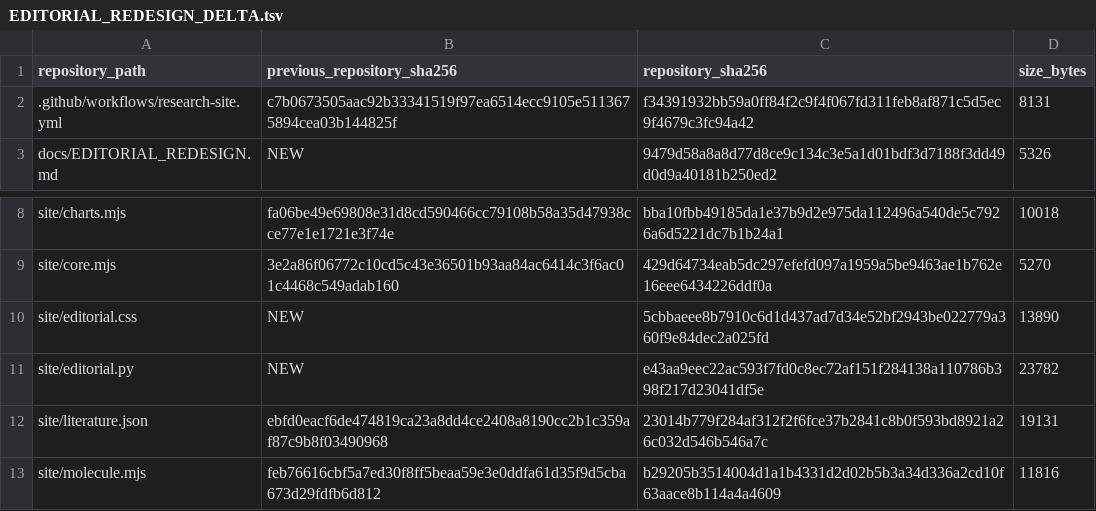
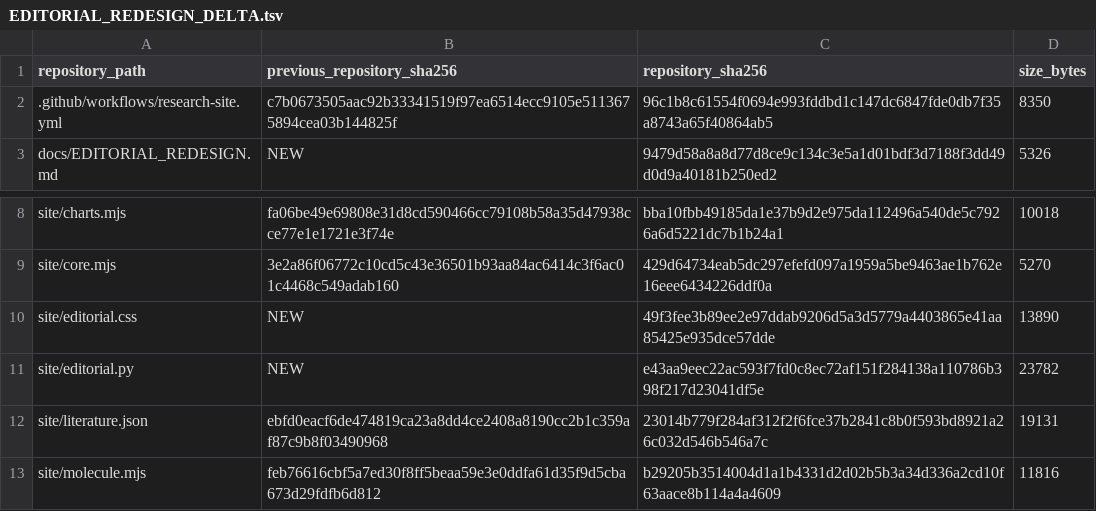
Before and after one commit to spicmaff/malonaldehyde-transition-sampling, a TSV file: provenance/EDITORIAL_REDESIGN_DELTA.tsv, drawn as a sheet; only a part is shown, gaps mark what is left out.

```diff
--- a/provenance/EDITORIAL_REDESIGN_DELTA.tsv
+++ b/provenance/EDITORIAL_REDESIGN_DELTA.tsv
@@ -1,3 +1,3 @@
 repository_path	previous_repository_sha256	repository_sha256	size_bytes
-.github/workflows/research-site.yml	c7b0673505aac92b33341519f97ea6514ecc9105e5113675894cea03b144825f	f34391932bb59a0ff84f2c9f4f067fd311feb8af871c5d5ec9f4679c3fc94a42	8131
+.github/workflows/research-site.yml	c7b0673505aac92b33341519f97ea6514ecc9105e5113675894cea03b144825f	96c1b8c61554f0694e993fddbd1c147dc6847fde0db7f35a8743a65f40864ab5	8350
 docs/EDITORIAL_REDESIGN.md	NEW	9479d58a8a8d77d8ce9c134c3e5a1d01bdf3d7188f3dd49d0d9a40181b250ed2	5326
@@ -9,3 +9,3 @@ site/charts.mjs	fa06be49e69808e31d8cd590466cc79108b58a35d47938cce77e1e1721e3f74e
 site/core.mjs	3e2a86f06772c10cd5c43e36501b93aa84ac6414c3f6ac01c4468c549adab160	429d64734eab5dc297efefd097a1959a5be9463ae1b762e16eee6434226ddf0a	5270
-site/editorial.css	NEW	5cbbaeee8b7910c6d1d437ad7d34e52bf2943be022779a360f9e84dec2a025fd	13890
+site/editorial.css	NEW	49f3fee3b89ee2e97ddab9206d5a3d5779a4403865e41aa85425e935dce57dde	13890
 site/editorial.py	NEW	e43aa9eec22ac593f7fd0c8ec72af151f284138a110786b398f217d23041df5e	23782
```
Also changed, not shown: 2 other files.
